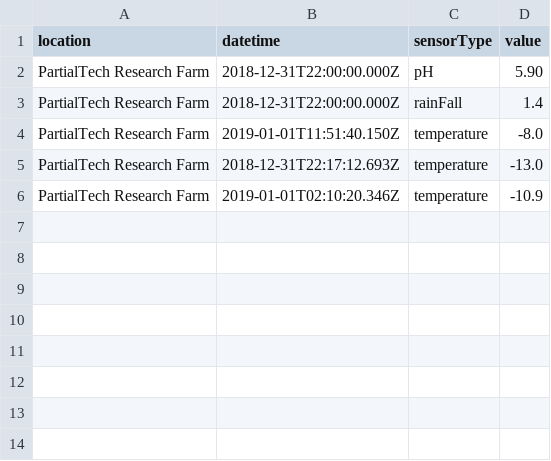
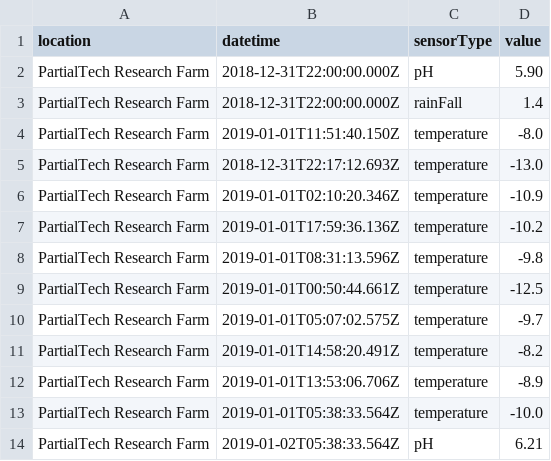
Before and after one commit to gaspurr/dev-academy-2022-exercise, a CSV file: farm-data/test.csv, drawn as a sheet.

Commit message:
Login + register, routing, farm endpoints, visualize farms data in a table (#2)
* Backend routing works, DB con made

* User signup + login (no JWT yet)

* Redux initialized. Login form

* removed unnecessary folder

* Routing + Login fixes

* CSV input page + CSV parsing + Signup form

* Farm model structure changes

* Farm endpoints + model changes

* parse & append csv data to db

* Validate csv data

* Append data, visualize data

validation eventually didn't work as I expected

* minor bug fixes in farmcontroller and tables

* Append farms data fixes

* sort table data

* Table pagination, sorting

* Line chart

* Select box changes, append bigger files,  Chart changes

* trying to fix performance issues with Chart and big data

* Get all averages by sensorType works!

dynamicTyping was the solution all along.

```diff
--- a/farm-data/test.csv
+++ b/farm-data/test.csv
@@ -6 +6,9 @@ PartialTech Research Farm,2018-12-31T22:17:12.693Z,temperature,-13.0
 PartialTech Research Farm,2019-01-01T02:10:20.346Z,temperature,-10.9
+PartialTech Research Farm,2019-01-01T17:59:36.136Z,temperature,-10.2
+PartialTech Research Farm,2019-01-01T08:31:13.596Z,temperature,-9.8
+PartialTech Research Farm,2019-01-01T00:50:44.661Z,temperature,-12.5
+PartialTech Research Farm,2019-01-01T05:07:02.575Z,temperature,-9.7
+PartialTech Research Farm,2019-01-01T14:58:20.491Z,temperature,-8.2
+PartialTech Research Farm,2019-01-01T13:53:06.706Z,temperature,-8.9
+PartialTech Research Farm,2019-01-01T05:38:33.564Z,temperature,-10.0
+PartialTech Research Farm,2019-01-02T05:38:33.564Z,pH,6.21
```
Also changed, not shown: 18 other files.
